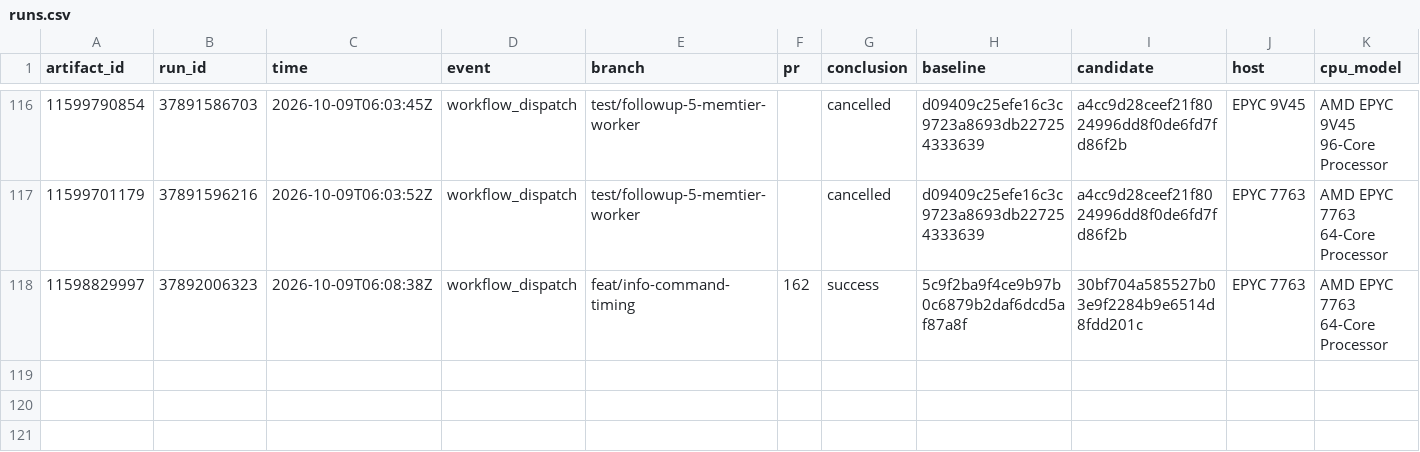
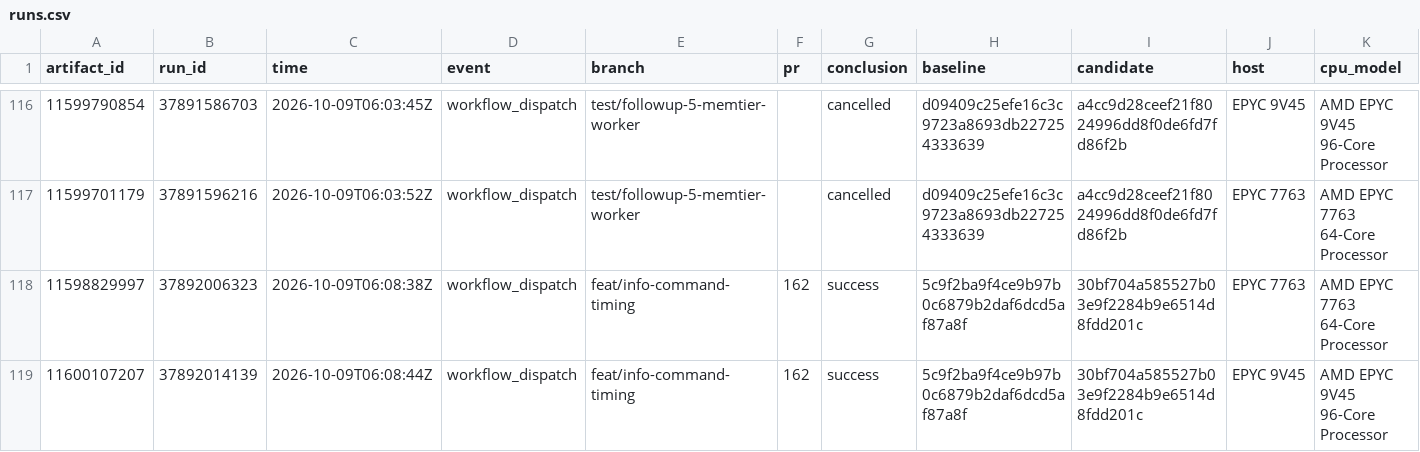
Before and after one commit to brandopakel/keel, a CSV file: matched/runs.csv, drawn as a sheet; only a part is shown, gaps mark what is left out; rows hold the shown columns only; the diff names each change by its address in the sheet, - before the commit and + after, or states it on an @@ line.

```diff
--- a/matched/runs.csv
+++ b/matched/runs.csv
+row 119: 11600107207 | 37892014139 | 2026-10-09T06:08:44Z | workflow_dispatch | feat/info-command-timing | 162 | success | 5c9f2ba9f4ce9b97b0c6879b2daf6dcd5af87a8f | 30bf704a585527b03e9f2284b9e6514d8fdd201c | EPYC 9V45 | AMD EPYC 9V45 96-Core Processor
```
Also changed, not shown: matched-everysec/runs.csv, 2 other files.
